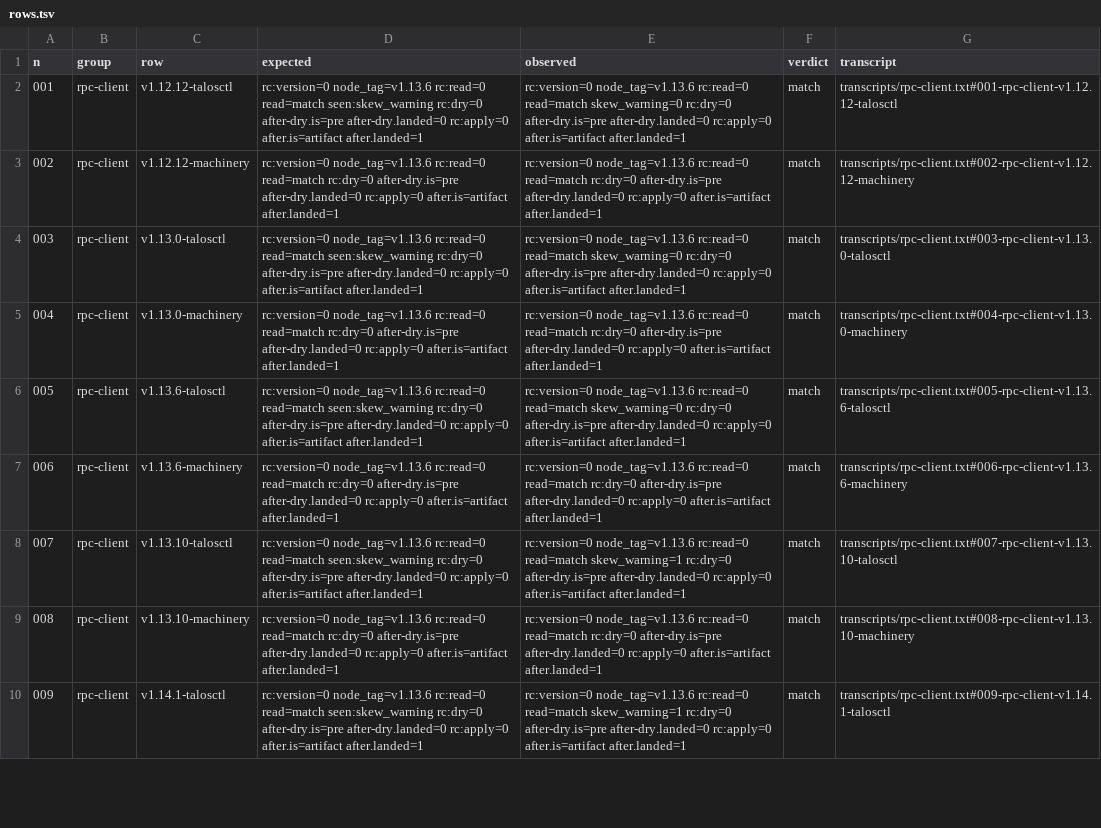
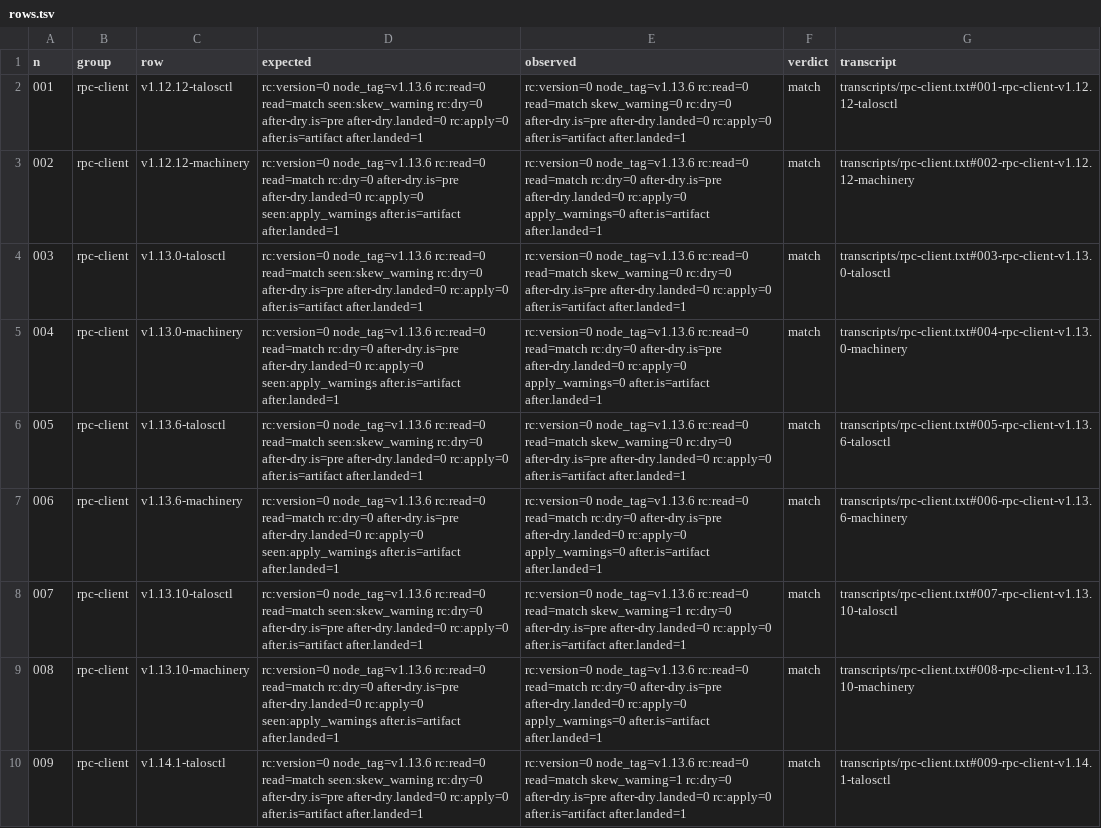
Before and after one commit to ginsys/bronzeward, a TSV file: experiments/e3-talos-compatibility/evidence/rows.tsv, drawn as a sheet; only a part is shown; the diff covers the shown part only.

Commit message:
docs(e3): re-capture at 2809915 and correct the report where the review found it overstated
The report now counts rows and cells separately, scopes the subprocess-machinery agreement to what was measured through both (the contract dry runs now included), says the skew warning comes from talosctl reads only, and records that generation and validation ignore the Kubernetes window. The guard limit, the rpc-contract starting state and the reboot-only candidates are corrected or narrowed.

```diff
--- a/experiments/e3-talos-compatibility/evidence/rows.tsv
+++ b/experiments/e3-talos-compatibility/evidence/rows.tsv
@@ -2,9 +2,9 @@ n	group	row	expected	observed	verdict	transcript
 001	rpc-client	v1.12.12-talosctl	rc:version=0 node_tag=v1.13.6 rc:read=0 read=match seen:skew_warning rc:dry=0 after-dry.is=pre after-dry.landed=0 rc:apply=0 after.is=artifact after.landed=1	rc:version=0 node_tag=v1.13.6 rc:read=0 read=match skew_warning=0 rc:dry=0 after-dry.is=pre after-dry.landed=0 rc:apply=0 after.is=artifact after.landed=1	match	transcripts/rpc-client.txt#001-rpc-client-v1.12.12-talosctl
-002	rpc-client	v1.12.12-machinery	rc:version=0 node_tag=v1.13.6 rc:read=0 read=match rc:dry=0 after-dry.is=pre after-dry.landed=0 rc:apply=0 after.is=artifact after.landed=1	rc:version=0 node_tag=v1.13.6 rc:read=0 read=match rc:dry=0 after-dry.is=pre after-dry.landed=0 rc:apply=0 after.is=artifact after.landed=1	match	transcripts/rpc-client.txt#002-rpc-client-v1.12.12-machinery
+002	rpc-client	v1.12.12-machinery	rc:version=0 node_tag=v1.13.6 rc:read=0 read=match rc:dry=0 after-dry.is=pre after-dry.landed=0 rc:apply=0 seen:apply_warnings after.is=artifact after.landed=1	rc:version=0 node_tag=v1.13.6 rc:read=0 read=match rc:dry=0 after-dry.is=pre after-dry.landed=0 rc:apply=0 apply_warnings=0 after.is=artifact after.landed=1	match	transcripts/rpc-client.txt#002-rpc-client-v1.12.12-machinery
 003	rpc-client	v1.13.0-talosctl	rc:version=0 node_tag=v1.13.6 rc:read=0 read=match seen:skew_warning rc:dry=0 after-dry.is=pre after-dry.landed=0 rc:apply=0 after.is=artifact after.landed=1	rc:version=0 node_tag=v1.13.6 rc:read=0 read=match skew_warning=0 rc:dry=0 after-dry.is=pre after-dry.landed=0 rc:apply=0 after.is=artifact after.landed=1	match	transcripts/rpc-client.txt#003-rpc-client-v1.13.0-talosctl
-004	rpc-client	v1.13.0-machinery	rc:version=0 node_tag=v1.13.6 rc:read=0 read=match rc:dry=0 after-dry.is=pre after-dry.landed=0 rc:apply=0 after.is=artifact after.landed=1	rc:version=0 node_tag=v1.13.6 rc:read=0 read=match rc:dry=0 after-dry.is=pre after-dry.landed=0 rc:apply=0 after.is=artifact after.landed=1	match	transcripts/rpc-client.txt#004-rpc-client-v1.13.0-machinery
+004	rpc-client	v1.13.0-machinery	rc:version=0 node_tag=v1.13.6 rc:read=0 read=match rc:dry=0 after-dry.is=pre after-dry.landed=0 rc:apply=0 seen:apply_warnings after.is=artifact after.landed=1	rc:version=0 node_tag=v1.13.6 rc:read=0 read=match rc:dry=0 after-dry.is=pre after-dry.landed=0 rc:apply=0 apply_warnings=0 after.is=artifact after.landed=1	match	transcripts/rpc-client.txt#004-rpc-client-v1.13.0-machinery
 005	rpc-client	v1.13.6-talosctl	rc:version=0 node_tag=v1.13.6 rc:read=0 read=match seen:skew_warning rc:dry=0 after-dry.is=pre after-dry.landed=0 rc:apply=0 after.is=artifact after.landed=1	rc:version=0 node_tag=v1.13.6 rc:read=0 read=match skew_warning=0 rc:dry=0 after-dry.is=pre after-dry.landed=0 rc:apply=0 after.is=artifact after.landed=1	match	transcripts/rpc-client.txt#005-rpc-client-v1.13.6-talosctl
-006	rpc-client	v1.13.6-machinery	rc:version=0 node_tag=v1.13.6 rc:read=0 read=match rc:dry=0 after-dry.is=pre after-dry.landed=0 rc:apply=0 after.is=artifact after.landed=1	rc:version=0 node_tag=v1.13.6 rc:read=0 read=match rc:dry=0 after-dry.is=pre after-dry.landed=0 rc:apply=0 after.is=artifact after.landed=1	match	transcripts/rpc-client.txt#006-rpc-client-v1.13.6-machinery
+006	rpc-client	v1.13.6-machinery	rc:version=0 node_tag=v1.13.6 rc:read=0 read=match rc:dry=0 after-dry.is=pre after-dry.landed=0 rc:apply=0 seen:apply_warnings after.is=artifact after.landed=1	rc:version=0 node_tag=v1.13.6 rc:read=0 read=match rc:dry=0 after-dry.is=pre after-dry.landed=0 rc:apply=0 apply_warnings=0 after.is=artifact after.landed=1	match	transcripts/rpc-client.txt#006-rpc-client-v1.13.6-machinery
 007	rpc-client	v1.13.10-talosctl	rc:version=0 node_tag=v1.13.6 rc:read=0 read=match seen:skew_warning rc:dry=0 after-dry.is=pre after-dry.landed=0 rc:apply=0 after.is=artifact after.landed=1	rc:version=0 node_tag=v1.13.6 rc:read=0 read=match skew_warning=1 rc:dry=0 after-dry.is=pre after-dry.landed=0 rc:apply=0 after.is=artifact after.landed=1	match	transcripts/rpc-client.txt#007-rpc-client-v1.13.10-talosctl
-008	rpc-client	v1.13.10-machinery	rc:version=0 node_tag=v1.13.6 rc:read=0 read=match rc:dry=0 after-dry.is=pre after-dry.landed=0 rc:apply=0 after.is=artifact after.landed=1	rc:version=0 node_tag=v1.13.6 rc:read=0 read=match rc:dry=0 after-dry.is=pre after-dry.landed=0 rc:apply=0 after.is=artifact after.landed=1	match	transcripts/rpc-client.txt#008-rpc-client-v1.13.10-machinery
+008	rpc-client	v1.13.10-machinery	rc:version=0 node_tag=v1.13.6 rc:read=0 read=match rc:dry=0 after-dry.is=pre after-dry.landed=0 rc:apply=0 seen:apply_warnings after.is=artifact after.landed=1	rc:version=0 node_tag=v1.13.6 rc:read=0 read=match rc:dry=0 after-dry.is=pre after-dry.landed=0 rc:apply=0 apply_warnings=0 after.is=artifact after.landed=1	match	transcripts/rpc-client.txt#008-rpc-client-v1.13.10-machinery
 009	rpc-client	v1.14.1-talosctl	rc:version=0 node_tag=v1.13.6 rc:read=0 read=match seen:skew_warning rc:dry=0 after-dry.is=pre after-dry.landed=0 rc:apply=0 after.is=artifact after.landed=1	rc:version=0 node_tag=v1.13.6 rc:read=0 read=match skew_warning=1 rc:dry=0 after-dry.is=pre after-dry.landed=0 rc:apply=0 after.is=artifact after.landed=1	match	transcripts/rpc-client.txt#009-rpc-client-v1.14.1-talosctl
```
Also changed, not shown: 96 edited cells elsewhere in this file, experiments/e3-talos-compatibility/evidence/gen.tsv, experiments/e3-talos-compatibility/evidence/messages.tsv, 8 other files.
